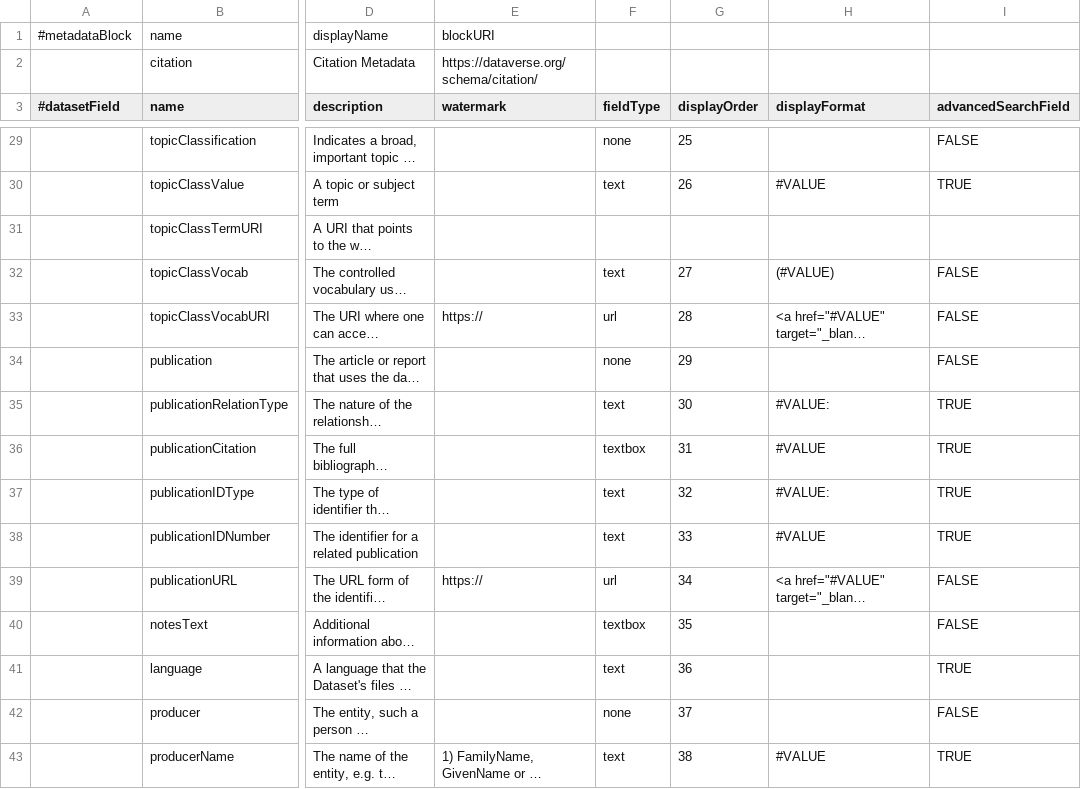
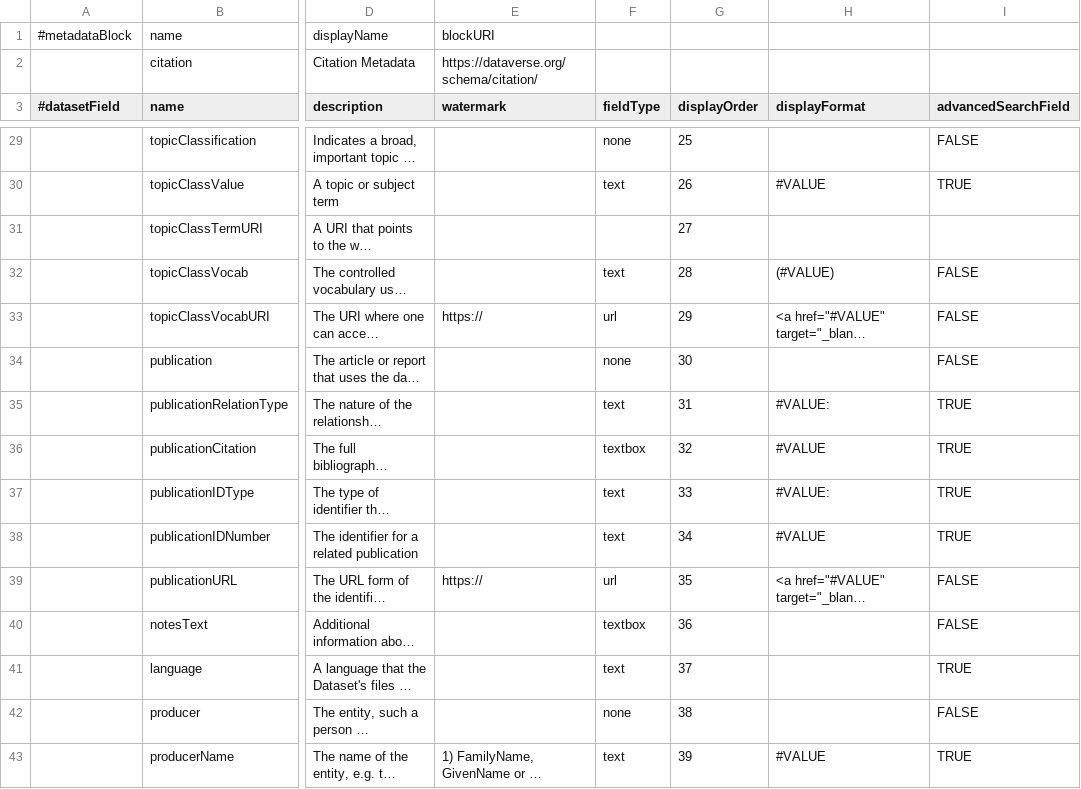
Before and after one commit to izus-fokus/darus-metadata-blocks, a TSV file: citation.tsv, drawn as a sheet; only a part is shown, gaps mark what is left out; long unchanged cells end in …; the diff covers the shown part only; the diff names each change by its address in the sheet, - before the commit and + after, or states it on an @@ line.

Commit message:
right order

```diff
--- a/citation.tsv
+++ b/citation.tsv
-G31 (displayOrder): (empty)
+G31 (displayOrder): 27
-G32 (displayOrder): 27
+G32 (displayOrder): 28
-G33 (displayOrder): 28
+G33 (displayOrder): 29
-G34 (displayOrder): 29
+G34 (displayOrder): 30
-G35 (displayOrder): 30
+G35 (displayOrder): 31
-G36 (displayOrder): 31
+G36 (displayOrder): 32
-G37 (displayOrder): 32
+G37 (displayOrder): 33
-G38 (displayOrder): 33
+G38 (displayOrder): 34
-G39 (displayOrder): 34
+G39 (displayOrder): 35
-G40 (displayOrder): 35
+G40 (displayOrder): 36
-G41 (displayOrder): 36
+G41 (displayOrder): 37
-G42 (displayOrder): 37
+G42 (displayOrder): 38
-G43 (displayOrder): 38
+G43 (displayOrder): 39
```
Also changed, not shown: 53 edited cells elsewhere in this file.
